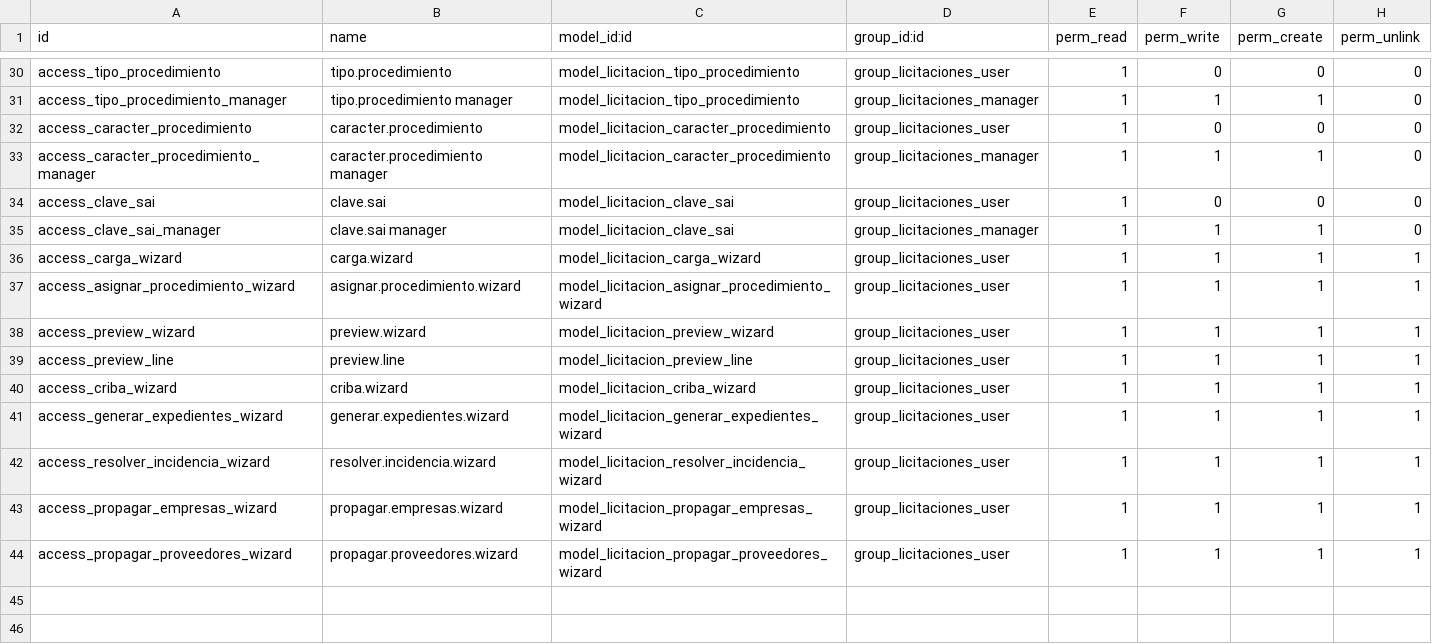
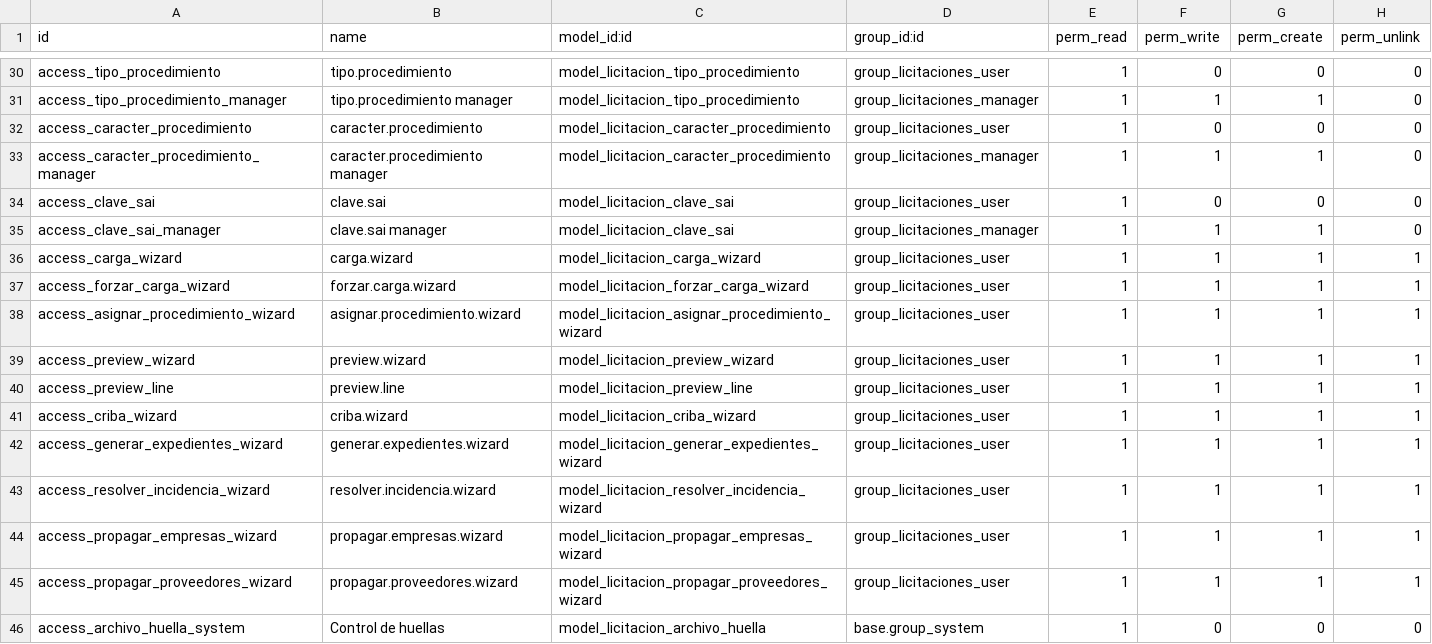
Before and after one commit to antonioqueb/licitaciones_publicas, a CSV file: security/ir.model.access.csv, drawn as a sheet; only a part is shown, gaps mark what is left out.

```diff
--- a/security/ir.model.access.csv
+++ b/security/ir.model.access.csv
@@ -36,2 +36,3 @@ access_clave_sai_manager,clave.sai manager,model_licitacion_clave_sai,group_lici
 access_carga_wizard,carga.wizard,model_licitacion_carga_wizard,group_licitaciones_user,1,1,1,1
+access_forzar_carga_wizard,forzar.carga.wizard,model_licitacion_forzar_carga_wizard,group_licitaciones_user,1,1,1,1
 access_asignar_procedimiento_wizard,asignar.procedimiento.wizard,model_licitacion_asignar_procedimiento_wizard,group_licitaciones_user,1,1,1,1
@@ -44 +45,2 @@ access_propagar_empresas_wizard,propagar.empresas.wizard,model_licitacion_propag
 access_propagar_proveedores_wizard,propagar.proveedores.wizard,model_licitacion_propagar_proveedores_wizard,group_licitaciones_user,1,1,1,1
+access_archivo_huella_system,Control de huellas,model_licitacion_archivo_huella,base.group_system,1,0,0,0
```
Also changed, not shown: 17 other files.
